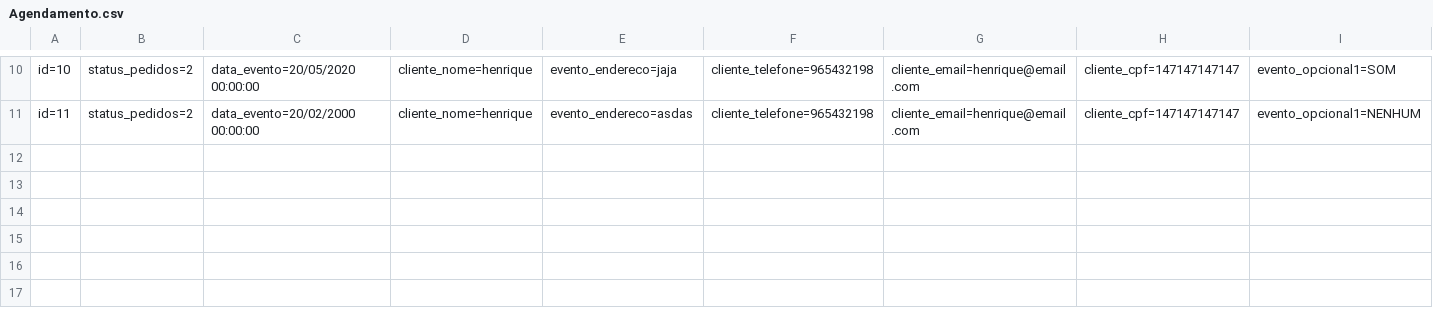
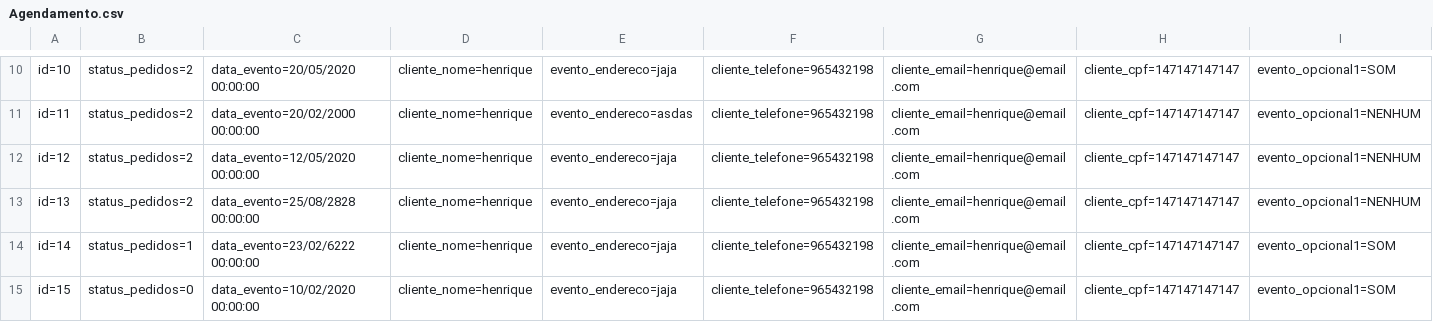
Before and after one commit to Henrique-Santana/Aulas-Projects-SENAI-CSharp, a CSV file: MVC/RoleTopMVC/Database/Agendamento.csv, drawn as a sheet; only a part is shown, gaps mark what is left out; rows hold the shown columns only; the diff names each change by its address in the sheet, - before the commit and + after, or states it on an @@ line.

```diff
--- a/MVC/RoleTopMVC/Database/Agendamento.csv
+++ b/MVC/RoleTopMVC/Database/Agendamento.csv
+row 12: id=12 | status_pedidos=2 | data_evento=12/05/2020 00:00:00 | cliente_nome=henrique | evento_endereco=jaja | cliente_telefone=965432198 | cliente_email=henrique@email.com | cliente_cpf=147147147147 | evento_opcional1=NENHUM
+row 13: id=13 | status_pedidos=2 | data_evento=25/08/2828 00:00:00 | cliente_nome=henrique | evento_endereco=jaja | cliente_telefone=965432198 | cliente_email=henrique@email.com | cliente_cpf=147147147147 | evento_opcional1=NENHUM
+row 14: id=14 | status_pedidos=1 | data_evento=23/02/6222 00:00:00 | cliente_nome=henrique | evento_endereco=jaja | cliente_telefone=965432198 | cliente_email=henrique@email.com | cliente_cpf=147147147147 | evento_opcional1=SOM
+row 15: id=15 | status_pedidos=0 | data_evento=10/02/2020 00:00:00 | cliente_nome=henrique | evento_endereco=jaja | cliente_telefone=965432198 | cliente_email=henrique@email.com | cliente_cpf=147147147147 | evento_opcional1=SOM
```
Also changed, not shown: 19 other files.
